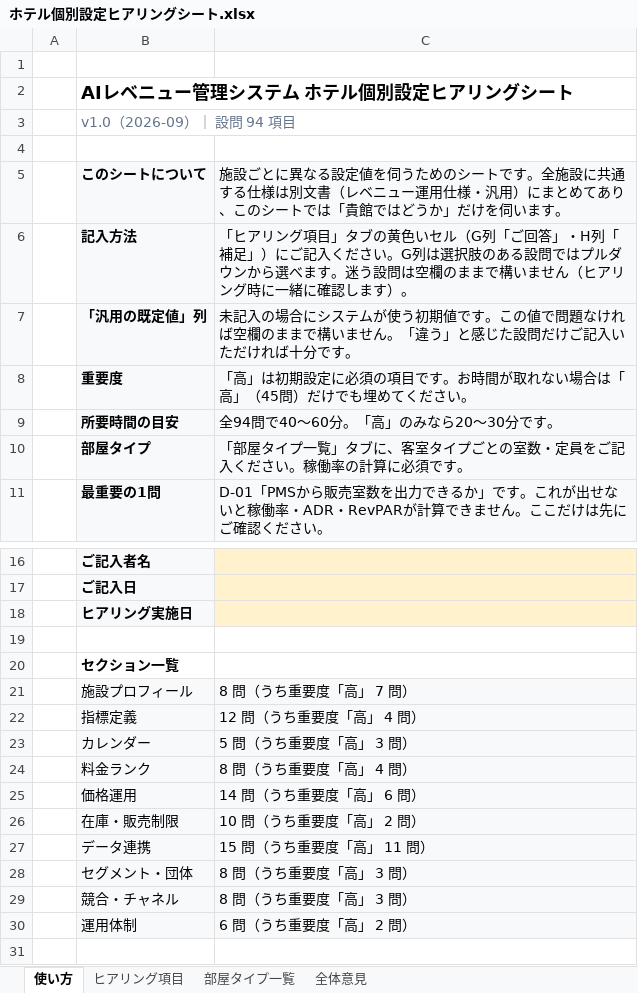
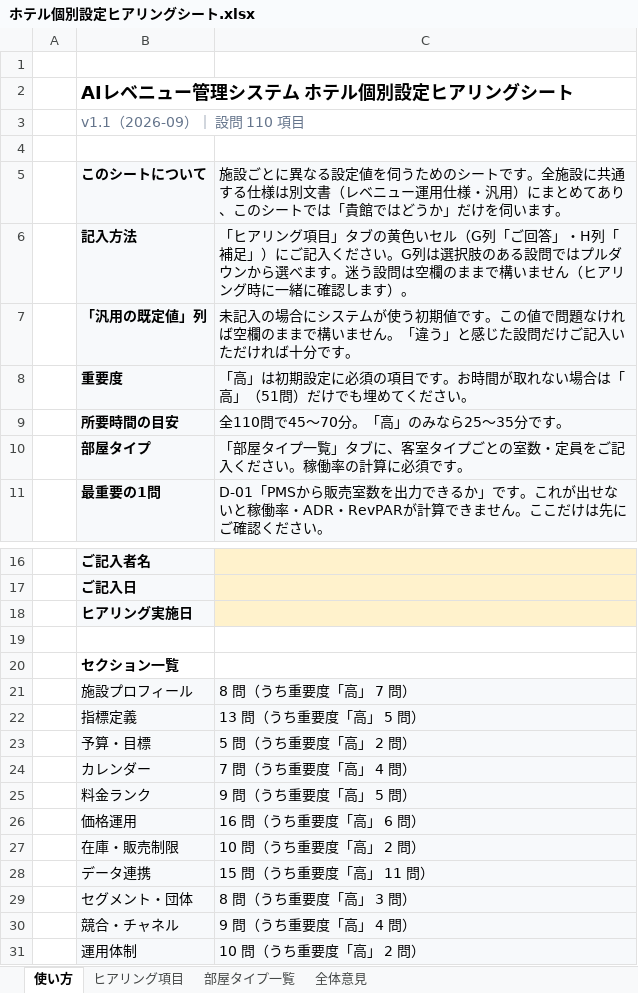
Before and after one commit to Torutesu/AIhotel, an Excel workbook: docs/ホテル個別設定ヒアリングシート.xlsx, sheet 使い方, drawn as a sheet; only a part is shown, gaps mark what is left out; values as stored, in another font and other column widths than the file's, no borders; addresses are those after the commit; the diff names each change by its address in the sheet, - before the commit and + after, or states it on an @@ line.

```diff
--- a/docs/ホテル個別設定ヒアリングシート.xlsx (sheet 使い方)
+++ b/docs/ホテル個別設定ヒアリングシート.xlsx (sheet 使い方)
-B3: v1.0（2026-09）｜ 設問 94 項目
+B3: v1.1（2026-09）｜ 設問 110 項目
-C8: …「高」（45問）だけ…
+C8: …「高」（51問）だけ…
-C9: 全94問で40〜60分。「高」のみなら20〜30分です。
+C9: 全110問で45〜70分。「高」のみなら25〜35分です。
-C22: 12 問（うち重要度「高」 4 問）
+C22: 13 問（うち重要度「高」 5 問）
+row 23:  | 予算・目標 | 5 問（うち重要度「高」 2 問）
-C24: 5 問（うち重要度「高」 3 問）
+C24: 7 問（うち重要度「高」 4 問）
-C25: 8 問（うち重要度「高」 4 問）
+C25: 9 問（うち重要度「高」 5 問）
-C26: 14 問（うち重要度「高」 6 問）
+C26: 16 問（うち重要度「高」 6 問）
-C30: 8 問（うち重要度「高」 3 問）
+C30: 9 問（うち重要度「高」 4 問）
-C31: 6 問（うち重要度「高」 2 問）
+C31: 10 問（うち重要度「高」 2 問）
```
Also changed, not shown: sheet ヒアリング項目, docs/client/ホテル個別設定ヒアリングシート_配布用.xlsx, 4 other files.
